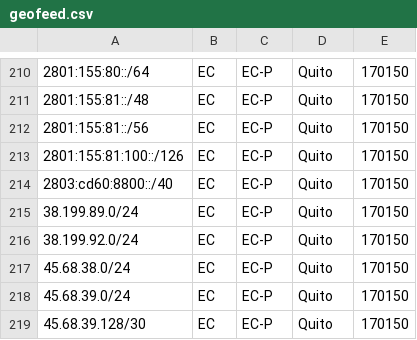
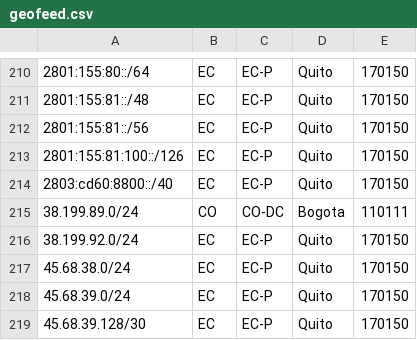
Before and after one commit to noc-pit/Geofeed-PIT, a CSV file: geofeed.csv, drawn as a sheet; only a part is shown, gaps mark what is left out.

Commit message:
geofeed.csv

```diff
--- a/geofeed.csv
+++ b/geofeed.csv
@@ -214,3 +214,3 @@
 2803:cd60:8800::/40,EC,EC-P,Quito,170150
-38.199.89.0/24,EC,EC-P,Quito,170150
+38.199.89.0/24,CO,CO-DC,Bogota,110111
 38.199.92.0/24,EC,EC-P,Quito,170150
```
